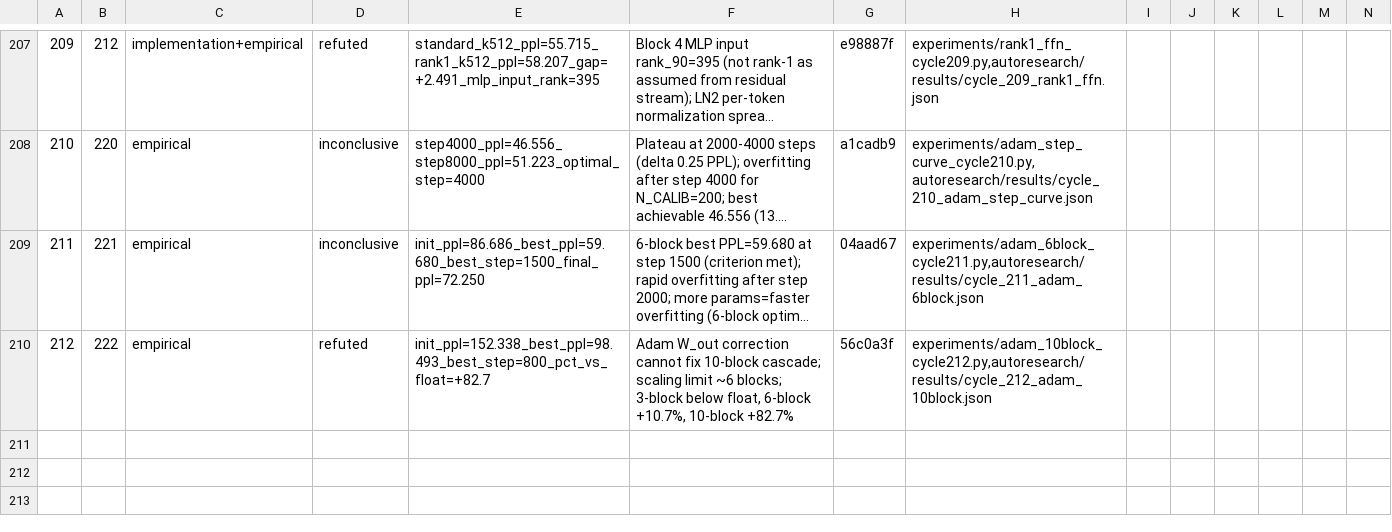
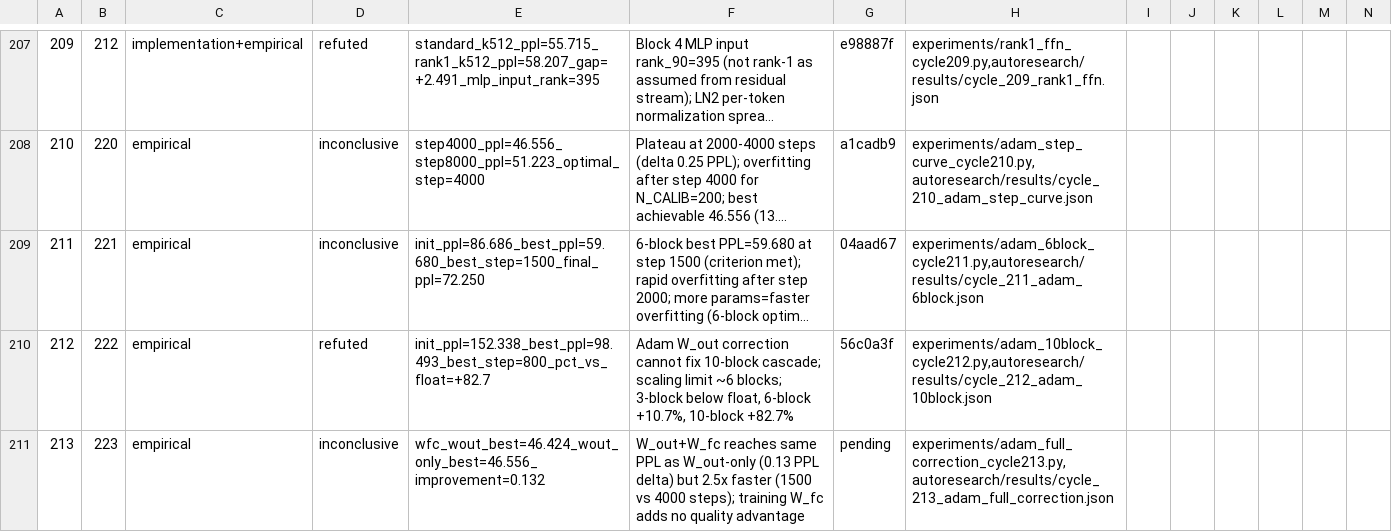
Before and after one commit to mihaibujanca/quant_aware_training, a TSV file: autoresearch/logs/experiments.tsv, drawn as a sheet; only a part is shown, gaps mark what is left out; long unchanged cells end in …; rows hold the shown columns only; the diff names each change by its address in the sheet, - before the commit and + after, or states it on an @@ line.

```diff
--- a/autoresearch/logs/experiments.tsv
+++ b/autoresearch/logs/experiments.tsv
+row 211: 213 | 223 | empirical | inconclusive | wfc_wout_best=46.424_wout_only_best=46.556_improvement=0.132 | W_out+W_fc reaches same PPL as W_out-only (0.13 PPL delta) but 2.5x faster (1500 vs 4000 steps); training W_fc adds no quality advantage | pending | experiments/adam_full_correction_cycle213.py,autoresearch/results/cycle_213_adam_full_correction.json
```
Also changed, not shown: 8 other files.
